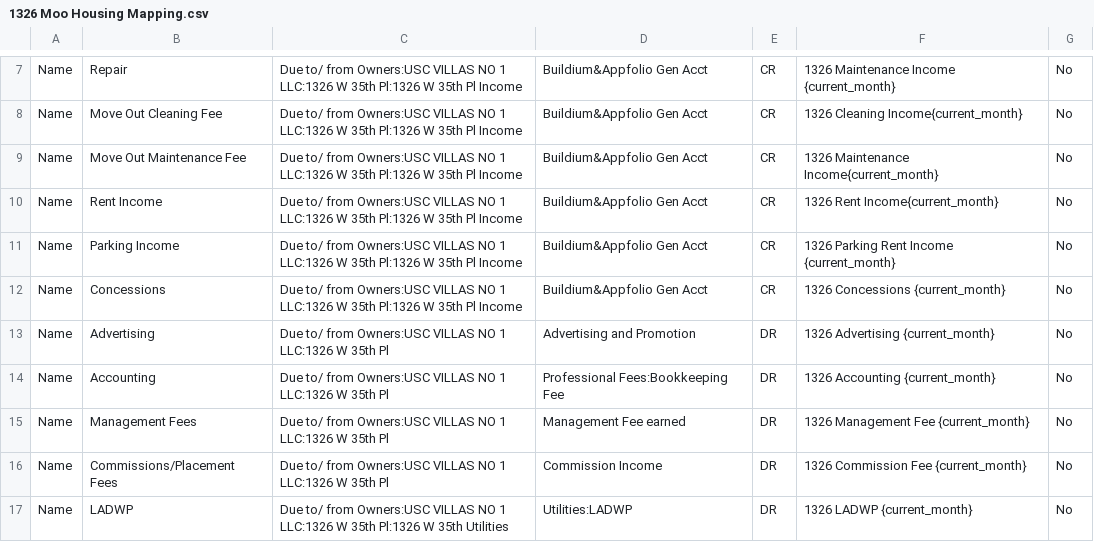
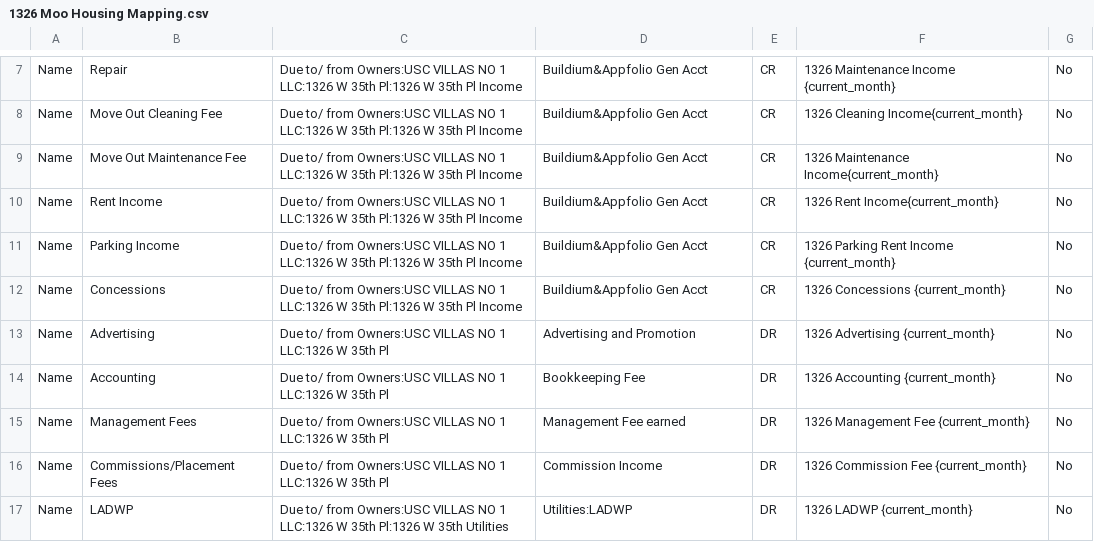
Before and after one commit to Nancy398/QB, a CSV file: 1326 Moo Housing Mapping.csv, drawn as a sheet; only a part is shown, gaps mark what is left out.

```diff
--- a/1326 Moo Housing Mapping.csv
+++ b/1326 Moo Housing Mapping.csv
@@ -13,3 +13,3 @@ Name,Concessions,Due to/ from Owners:USC VILLAS NO 1 LLC:1326 W 35th Pl:1326 W 3
 Name,Advertising,Due to/ from Owners:USC VILLAS NO 1 LLC:1326 W 35th Pl,Advertising and Promotion,DR,1326 Advertising {current_month},No
-Name,Accounting,Due to/ from Owners:USC VILLAS NO 1 LLC:1326 W 35th Pl,Professional Fees:Bookkeeping Fee,DR,1326 Accounting {current_month},No
+Name,Accounting,Due to/ from Owners:USC VILLAS NO 1 LLC:1326 W 35th Pl,Bookkeeping Fee,DR,1326 Accounting {current_month},No
 Name,Management Fees,Due to/ from Owners:USC VILLAS NO 1 LLC:1326 W 35th Pl,Management Fee earned,DR,1326 Management Fee {current_month},No
```
